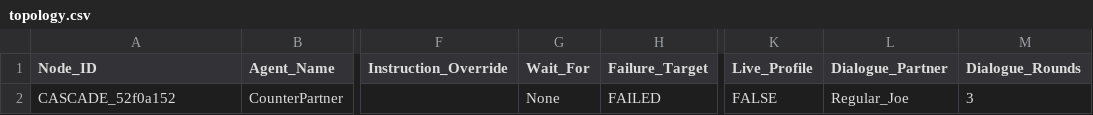
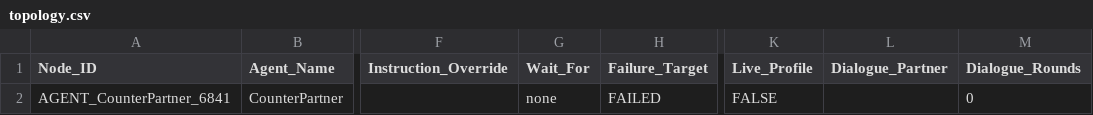
Before and after one commit to MACCRE-2026/MACCRE-Live-Dev, a CSV file: __DATACENTER/GLOBAL/02_Dynamic_Context/topology.csv, drawn as a sheet; only a part is shown, gaps mark what is left out; the diff names each change by its address in the sheet, - before the commit and + after, or states it on an @@ line.

```diff
--- a/__DATACENTER/GLOBAL/02_Dynamic_Context/topology.csv
+++ b/__DATACENTER/GLOBAL/02_Dynamic_Context/topology.csv
-A2 (Node_ID): CASCADE_52f0a152
+A2 (Node_ID): AGENT_CounterPartner_6841
-G2 (Wait_For): None
+G2 (Wait_For): none
-L2 (Dialogue_Partner): Regular_Joe
+L2 (Dialogue_Partner): (empty)
-M2 (Dialogue_Rounds): 3
+M2 (Dialogue_Rounds): 0
```
Also changed, not shown: 5 other files.
